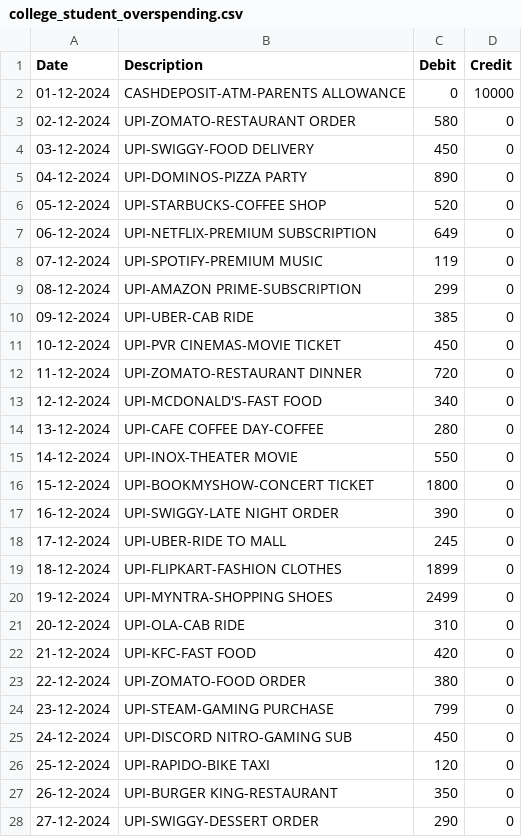
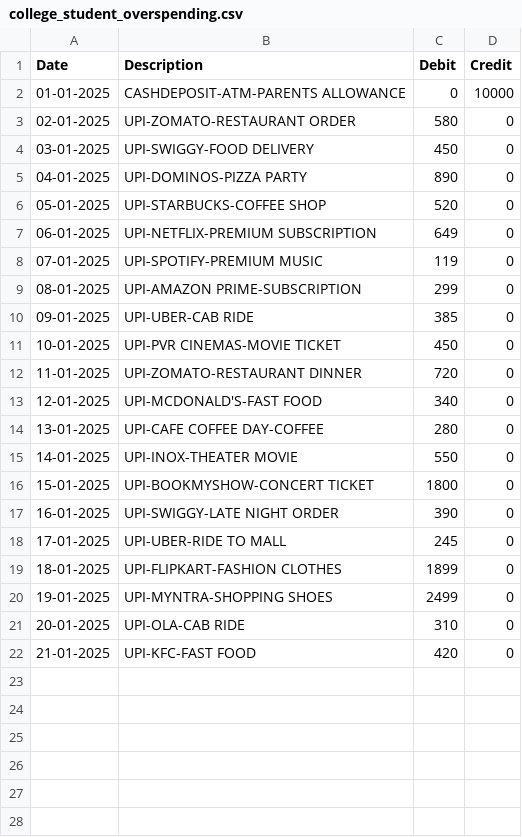
Before and after one commit to mohd-fwz/AI-Budget-Tracker, a CSV file: demo_data/college_student_overspending.csv, drawn as a sheet; only a part is shown; the diff covers the shown part only.

Commit message:
Update demo CSV dates to January 2025

```diff
--- a/demo_data/college_student_overspending.csv
+++ b/demo_data/college_student_overspending.csv
@@ -1,28 +1,22 @@
 Date,Description,Debit,Credit
-01-12-2024,CASHDEPOSIT-ATM-PARENTS ALLOWANCE,0,10000
-02-12-2024,UPI-ZOMATO-RESTAURANT ORDER,580,0
-03-12-2024,UPI-SWIGGY-FOOD DELIVERY,450,0
-04-12-2024,UPI-DOMINOS-PIZZA PARTY,890,0
-05-12-2024,UPI-STARBUCKS-COFFEE SHOP,520,0
-06-12-2024,UPI-NETFLIX-PREMIUM SUBSCRIPTION,649,0
-07-12-2024,UPI-SPOTIFY-PREMIUM MUSIC,119,0
-08-12-2024,UPI-AMAZON PRIME-SUBSCRIPTION,299,0
-09-12-2024,UPI-UBER-CAB RIDE,385,0
-10-12-2024,UPI-PVR CINEMAS-MOVIE TICKET,450,0
-11-12-2024,UPI-ZOMATO-RESTAURANT DINNER,720,0
-12-12-2024,UPI-MCDONALD'S-FAST FOOD,340,0
-13-12-2024,UPI-CAFE COFFEE DAY-COFFEE,280,0
-14-12-2024,UPI-INOX-THEATER MOVIE,550,0
-15-12-2024,UPI-BOOKMYSHOW-CONCERT TICKET,1800,0
-16-12-2024,UPI-SWIGGY-LATE NIGHT ORDER,390,0
-17-12-2024,UPI-UBER-RIDE TO MALL,245,0
-18-12-2024,UPI-FLIPKART-FASHION CLOTHES,1899,0
-19-12-2024,UPI-MYNTRA-SHOPPING SHOES,2499,0
-20-12-2024,UPI-OLA-CAB RIDE,310,0
-21-12-2024,UPI-KFC-FAST FOOD,420,0
-22-12-2024,UPI-ZOMATO-FOOD ORDER,380,0
-23-12-2024,UPI-STEAM-GAMING PURCHASE,799,0
-24-12-2024,UPI-DISCORD NITRO-GAMING SUB,450,0
-25-12-2024,UPI-RAPIDO-BIKE TAXI,120,0
-26-12-2024,UPI-BURGER KING-RESTAURANT,350,0
-27-12-2024,UPI-SWIGGY-DESSERT ORDER,290,0
+01-01-2025,CASHDEPOSIT-ATM-PARENTS ALLOWANCE,0,10000
+02-01-2025,UPI-ZOMATO-RESTAURANT ORDER,580,0
+03-01-2025,UPI-SWIGGY-FOOD DELIVERY,450,0
+04-01-2025,UPI-DOMINOS-PIZZA PARTY,890,0
+05-01-2025,UPI-STARBUCKS-COFFEE SHOP,520,0
+06-01-2025,UPI-NETFLIX-PREMIUM SUBSCRIPTION,649,0
+07-01-2025,UPI-SPOTIFY-PREMIUM MUSIC,119,0
+08-01-2025,UPI-AMAZON PRIME-SUBSCRIPTION,299,0
+09-01-2025,UPI-UBER-CAB RIDE,385,0
+10-01-2025,UPI-PVR CINEMAS-MOVIE TICKET,450,0
+11-01-2025,UPI-ZOMATO-RESTAURANT DINNER,720,0
+12-01-2025,UPI-MCDONALD'S-FAST FOOD,340,0
+13-01-2025,UPI-CAFE COFFEE DAY-COFFEE,280,0
+14-01-2025,UPI-INOX-THEATER MOVIE,550,0
+15-01-2025,UPI-BOOKMYSHOW-CONCERT TICKET,1800,0
+16-01-2025,UPI-SWIGGY-LATE NIGHT ORDER,390,0
+17-01-2025,UPI-UBER-RIDE TO MALL,245,0
+18-01-2025,UPI-FLIPKART-FASHION CLOTHES,1899,0
+19-01-2025,UPI-MYNTRA-SHOPPING SHOES,2499,0
+20-01-2025,UPI-OLA-CAB RIDE,310,0
+21-01-2025,UPI-KFC-FAST FOOD,420,0
```
Also changed, not shown: 4 removed rows elsewhere in this file.
